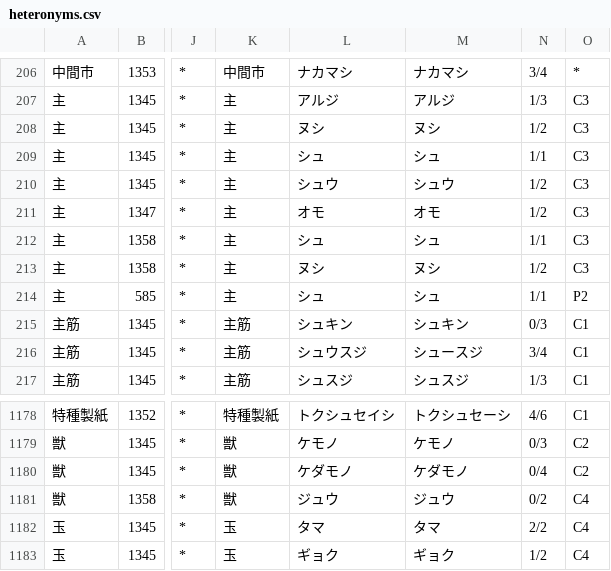
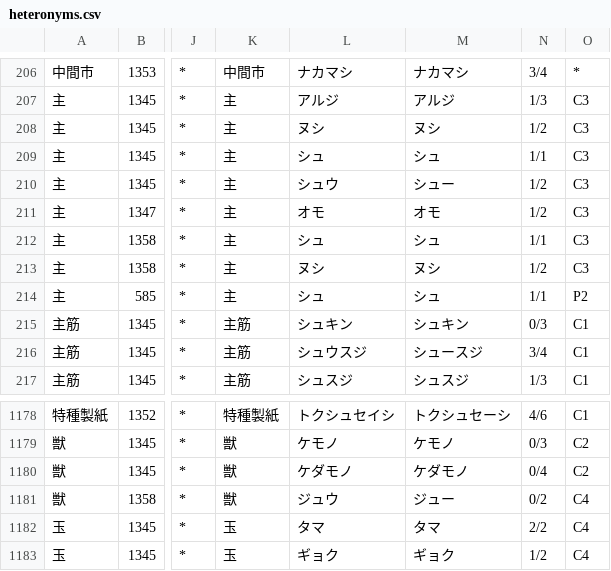
Before and after one commit to tsukumijima/pyopenjtalk-plus, a CSV file: pyopenjtalk/dictionary/heteronyms.csv, drawn as a sheet; only a part is shown, gaps mark what is left out; the diff names each change by its address in the sheet, - before the commit and + after, or states it on an @@ line.

Commit message:
Fix: 単漢字の音読みの発音で、長音が「ー」になっていなかったエントリを修正
この辞書の発音欄は長音を「ー」で書く (「数学」は読みが「スウガク」、発音が「スーガク」) が、単漢字のエントリには変換漏れがあり、「皇陵」が「コーリョウ」、「含有量」が「ガンユーリョウ」と出ていた
単漢字の音読みに現れるオ段+ウ・ウ段+ウ・エ段+イは基本的に長音なので、該当する28件の発音を「ー」に直した (naist-jdic.csv の26件と heteronyms.csv の「主」「獣」)
「湖」(ミズウミ) や「燧」(ヒウチ) のように形態素の境界をまたぐ母音の連続と、「筧」(カケイ) や「鰈」(カレイ) のように読みが確定しないものは対象から外してある
ref: https://github.com/o24s/haqumei/commit/073561e46a7e1594a2da64e9178c1d60654b5f7d

```diff
--- a/pyopenjtalk/dictionary/heteronyms.csv
+++ b/pyopenjtalk/dictionary/heteronyms.csv
-M210: シュウ
+M210: シュー
-M1181: ジュウ
+M1181: ジュー
```
Also changed, not shown: 2 other files.
